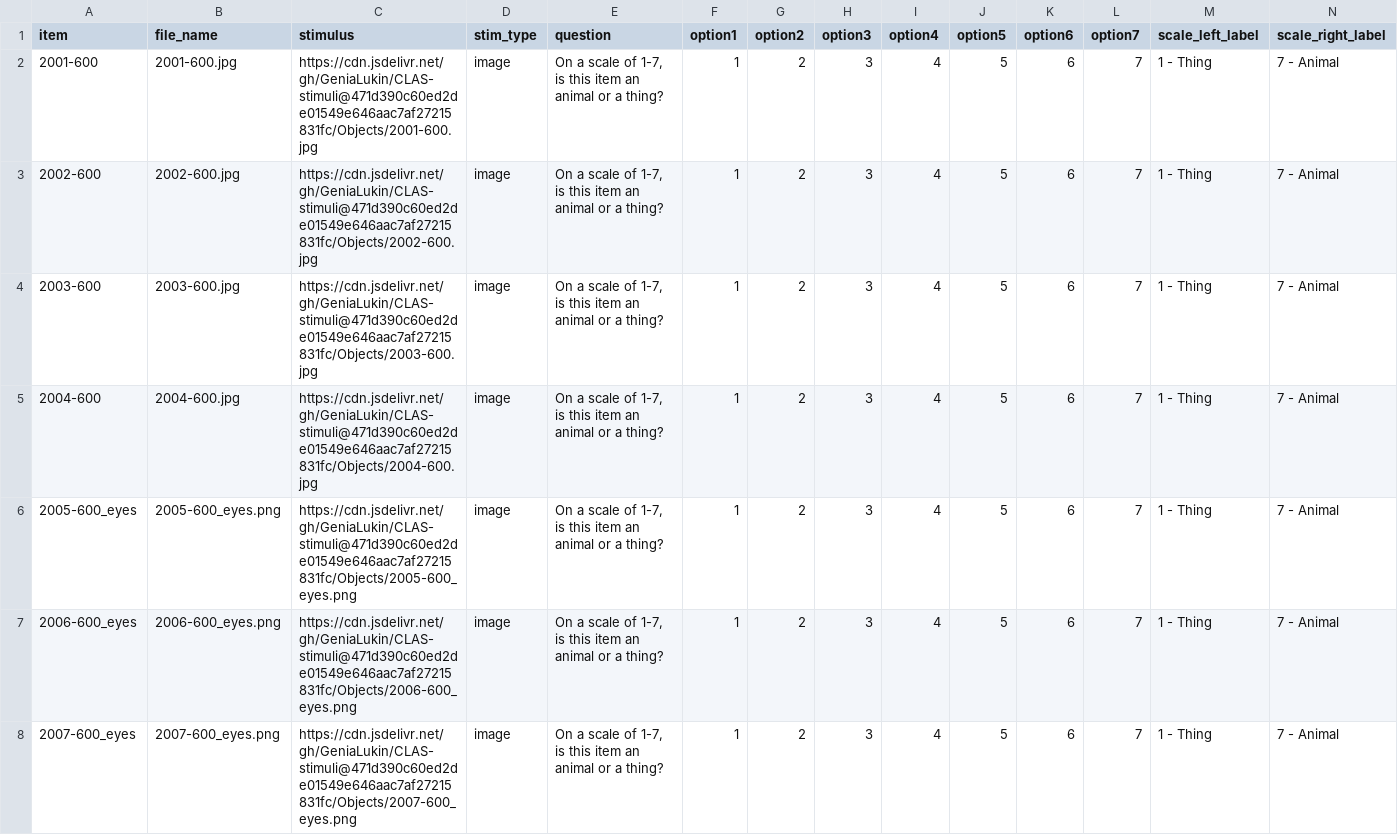
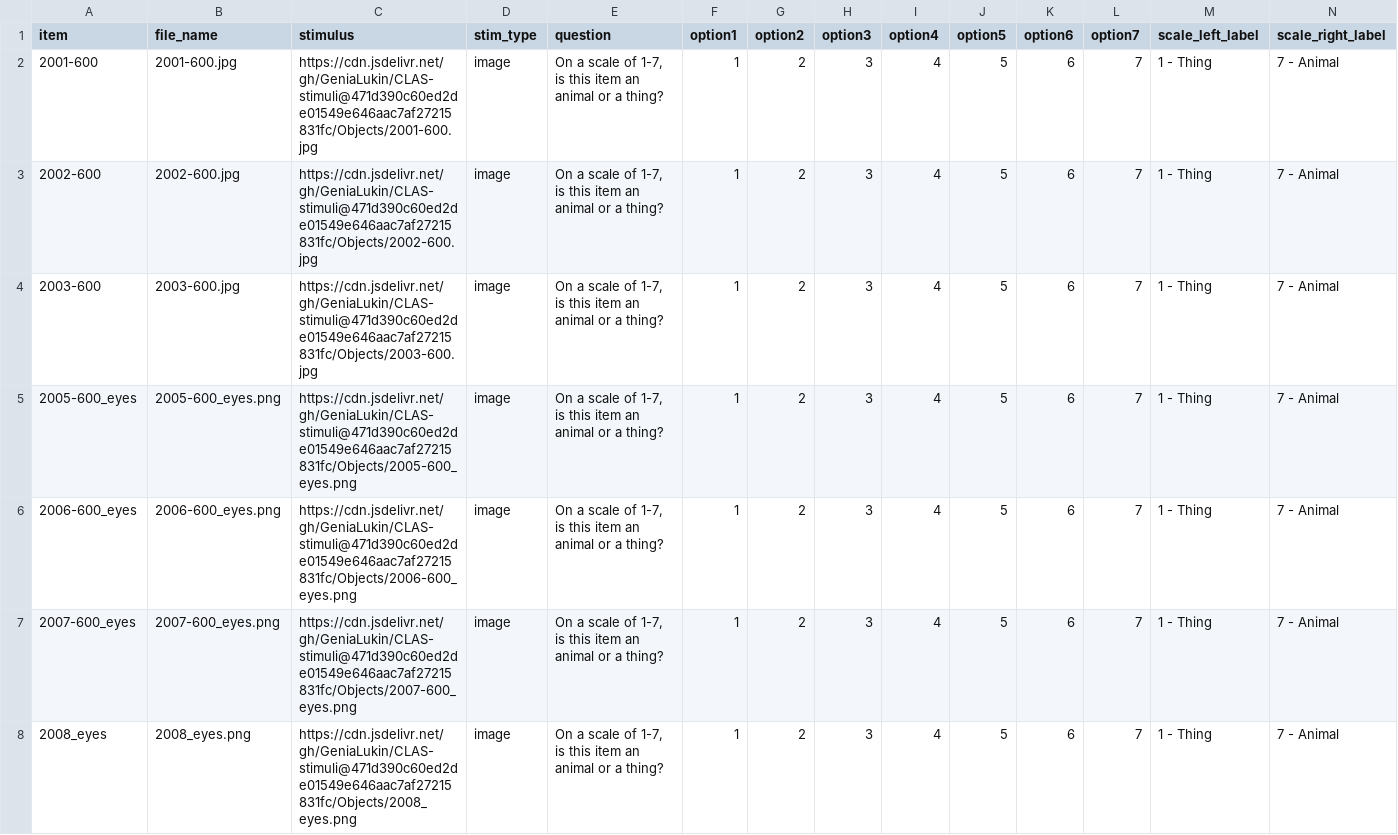
Before and after one commit to GeniaLukin/CLAS-stimuli, a CSV file: pcibex_clas_stimuli_latest_commit.csv, drawn as a sheet; only a part is shown; the shorter side is filled out with more unchanged rows; rows hold the shown columns only; the diff covers the shown part only; the diff names each change by its address in the sheet, - before the commit and + after, or states it on an @@ line.

Commit message:
New images and shortened sounds

```diff
--- a/pcibex_clas_stimuli_latest_commit.csv
+++ b/pcibex_clas_stimuli_latest_commit.csv
-row 5: 2004-600 | 2004-600.jpg | https://cdn.jsdelivr.net/gh/GeniaLukin/CLAS-stimuli@471d390c60ed2de01549e646aac7af27215831fc/Objects/2004-600.jpg | image | On a scale of 1-7, is this item an animal or a thing? | 1 | 2 | 3 | 4 | 5 | 6 | 7 | 1 - Thing | 7 - Animal
```
Also changed, not shown: 4 removed rows and 1 edited cell elsewhere in this file, 47 other files.
